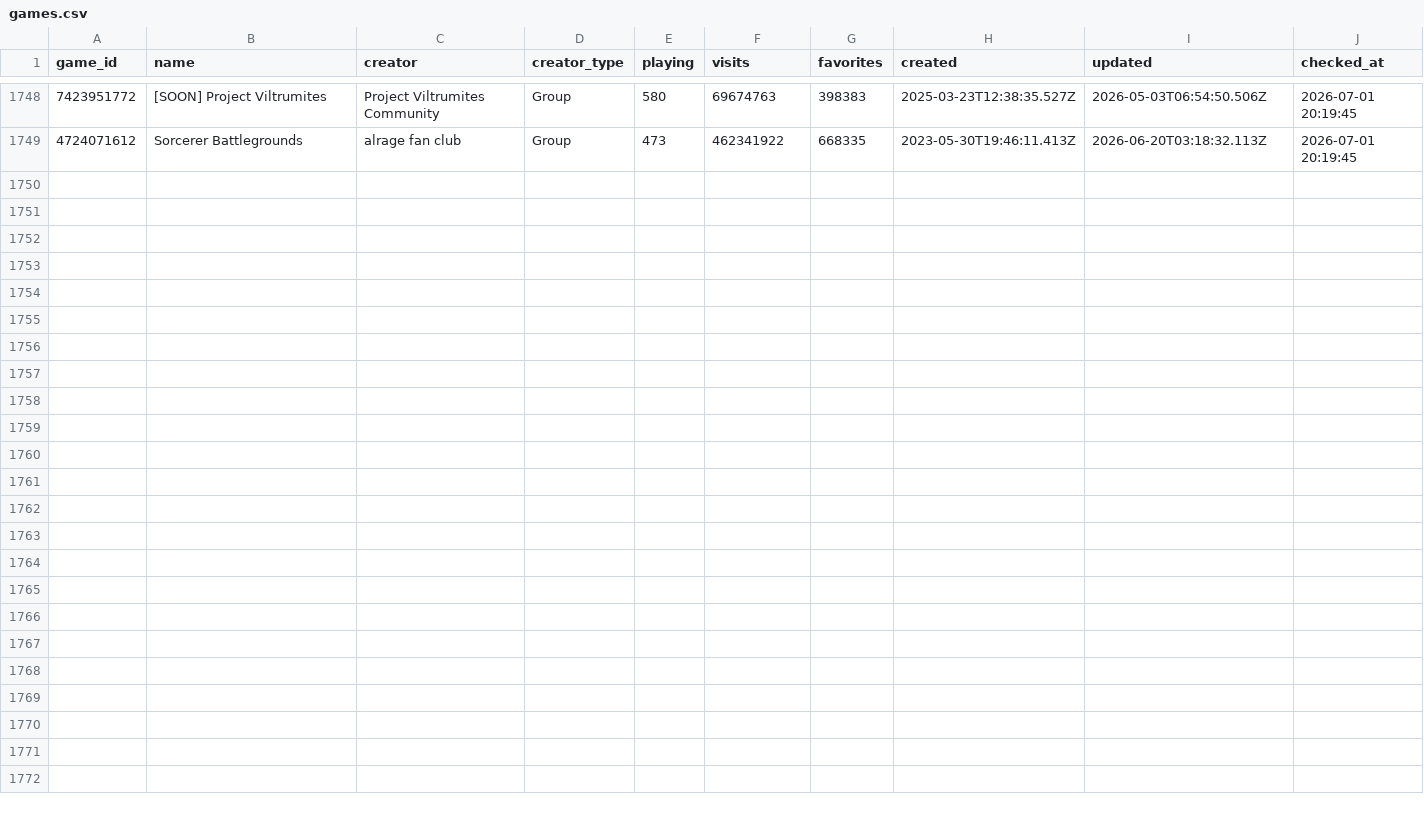
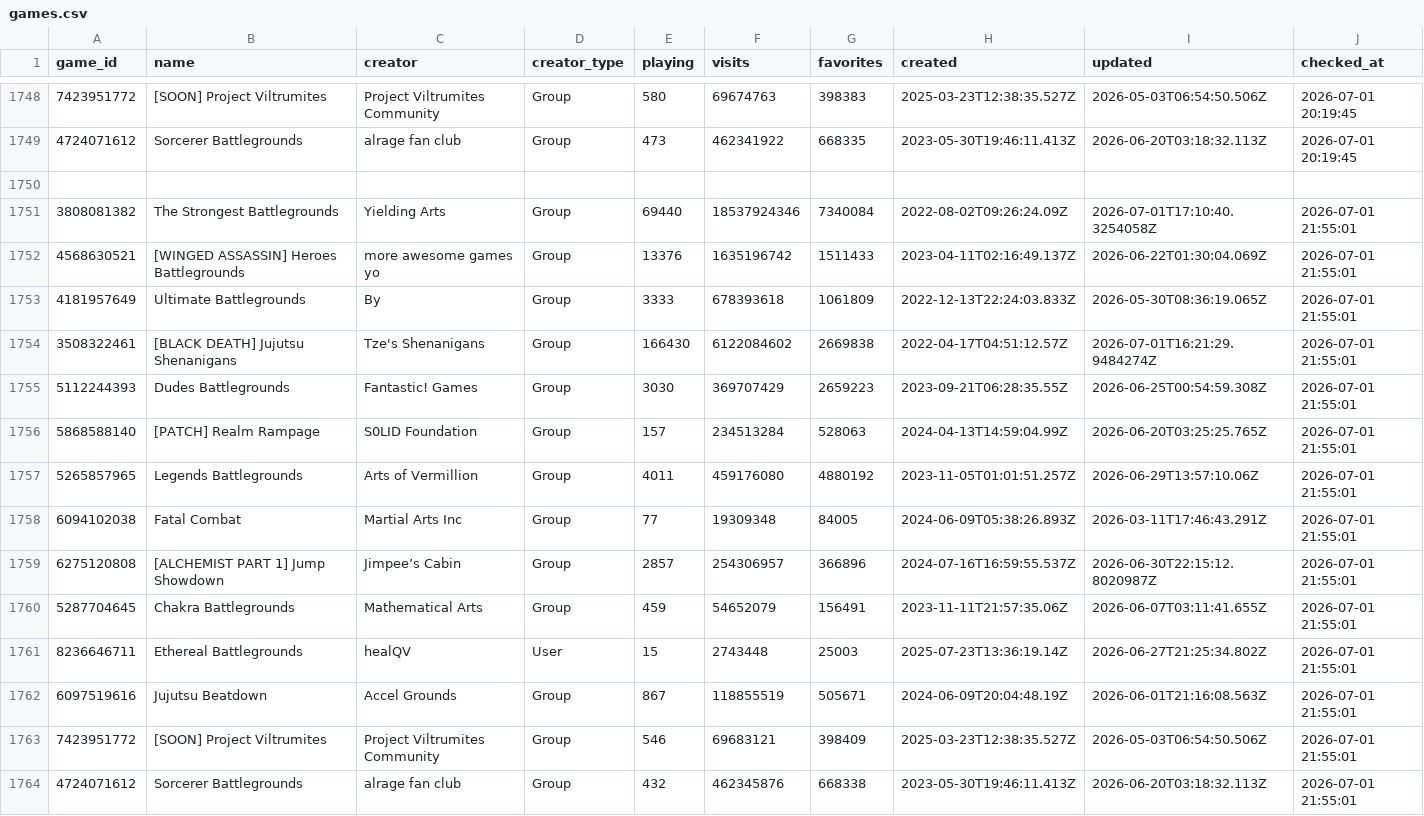
Before and after one commit to vexuwe/rblxanalyzer, a CSV file: games.csv, drawn as a sheet; only a part is shown, gaps mark what is left out; the diff names each change by its address in the sheet, - before the commit and + after, or states it on an @@ line.

```diff
--- a/games.csv
+++ b/games.csv
+row 1750: (empty)
+row 1751: 3808081382 | The Strongest Battlegrounds | Yielding Arts | Group | 69440 | 18537924346 | 7340084 | 2022-08-02T09:26:24.09Z | 2026-07-01T17:10:40.3254058Z | 2026-07-01 21:55:01
+row 1752: 4568630521 | [WINGED ASSASSIN] Heroes Battlegrounds | more awesome games yo | Group | 13376 | 1635196742 | 1511433 | 2023-04-11T02:16:49.137Z | 2026-06-22T01:30:04.069Z | 2026-07-01 21:55:01
+row 1753: 4181957649 | Ultimate Battlegrounds | By | Group | 3333 | 678393618 | 1061809 | 2022-12-13T22:24:03.833Z | 2026-05-30T08:36:19.065Z | 2026-07-01 21:55:01
+row 1754: 3508322461 | [BLACK DEATH] Jujutsu Shenanigans | Tze's Shenanigans | Group | 166430 | 6122084602 | 2669838 | 2022-04-17T04:51:12.57Z | 2026-07-01T16:21:29.9484274Z | 2026-07-01 21:55:01
+row 1755: 5112244393 | Dudes Battlegrounds | Fantastic! Games | Group | 3030 | 369707429 | 2659223 | 2023-09-21T06:28:35.55Z | 2026-06-25T00:54:59.308Z | 2026-07-01 21:55:01
+row 1756: 5868588140 | [PATCH] Realm Rampage | S0LID Foundation | Group | 157 | 234513284 | 528063 | 2024-04-13T14:59:04.99Z | 2026-06-20T03:25:25.765Z | 2026-07-01 21:55:01
+row 1757: 5265857965 | Legends Battlegrounds | Arts of Vermillion | Group | 4011 | 459176080 | 4880192 | 2023-11-05T01:01:51.257Z | 2026-06-29T13:57:10.06Z | 2026-07-01 21:55:01
+row 1758: 6094102038 | Fatal Combat | Martial Arts Inc | Group | 77 | 19309348 | 84005 | 2024-06-09T05:38:26.893Z | 2026-03-11T17:46:43.291Z | 2026-07-01 21:55:01
+row 1759: 6275120808 | [ALCHEMIST PART 1] Jump Showdown | Jimpee’s Cabin | Group | 2857 | 254306957 | 366896 | 2024-07-16T16:59:55.537Z | 2026-06-30T22:15:12.8020987Z | 2026-07-01 21:55:01
+row 1760: 5287704645 | Chakra Battlegrounds | Mathematical Arts | Group | 459 | 54652079 | 156491 | 2023-11-11T21:57:35.06Z | 2026-06-07T03:11:41.655Z | 2026-07-01 21:55:01
+row 1761: 8236646711 | Ethereal Battlegrounds | healQV | User | 15 | 2743448 | 25003 | 2025-07-23T13:36:19.14Z | 2026-06-27T21:25:34.802Z | 2026-07-01 21:55:01
+row 1762: 6097519616 | Jujutsu Beatdown | Accel Grounds | Group | 867 | 118855519 | 505671 | 2024-06-09T20:04:48.19Z | 2026-06-01T21:16:08.563Z | 2026-07-01 21:55:01
+row 1763: 7423951772 | [SOON] Project Viltrumites | Project Viltrumites Community | Group | 546 | 69683121 | 398409 | 2025-03-23T12:38:35.527Z | 2026-05-03T06:54:50.506Z | 2026-07-01 21:55:01
+row 1764: 4724071612 | Sorcerer Battlegrounds | alrage fan club | Group | 432 | 462345876 | 668338 | 2023-05-30T19:46:11.413Z | 2026-06-20T03:18:32.113Z | 2026-07-01 21:55:01
```
